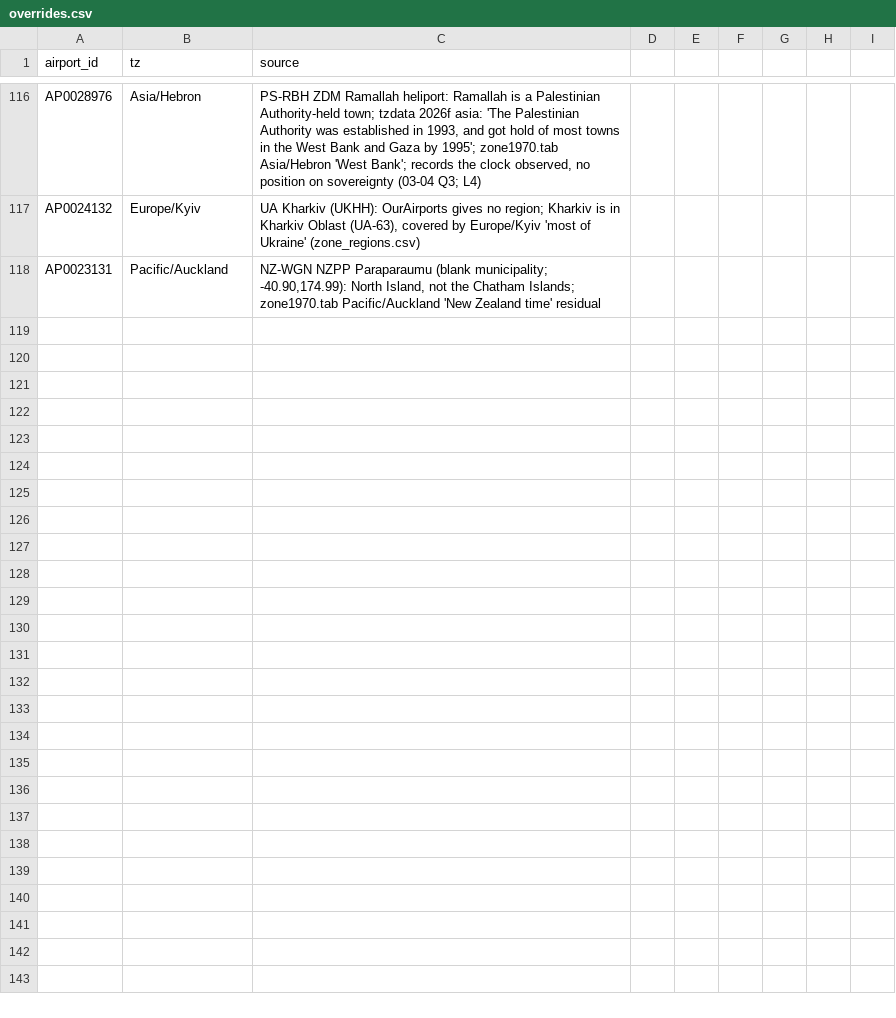
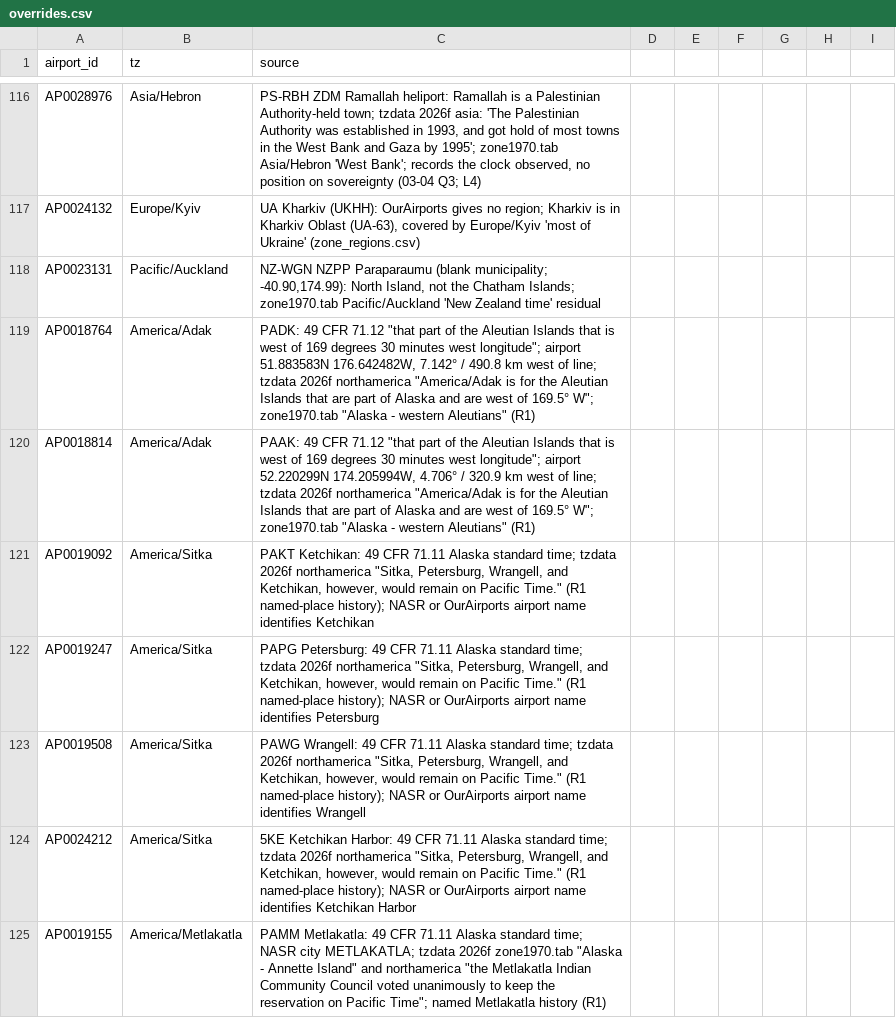
Before and after one commit to fairchildbrad/aeronav-db, a CSV file: identity/tz/overrides.csv, drawn as a sheet; only a part is shown, gaps mark what is left out; the diff names each change by its address in the sheet, - before the commit and + after, or states it on an @@ line.

```diff
--- a/identity/tz/overrides.csv
+++ b/identity/tz/overrides.csv
+row 119: AP0018764 | America/Adak | PADK: 49 CFR 71.12 "that part of the Aleutian Islands that is west of 169 degrees 30 minutes west longitude"; airport 51.883583N 176.642482W, 7.142° / 490.8 km west of line; tzdata 2026f northamerica "America/Adak is for the Aleutian Islands that are part of Alaska and are west of 169.5° W"; zone1970.tab "Alaska - western Aleutians" (R1)
+row 120: AP0018814 | America/Adak | PAAK: 49 CFR 71.12 "that part of the Aleutian Islands that is west of 169 degrees 30 minutes west longitude"; airport 52.220299N 174.205994W, 4.706° / 320.9 km west of line; tzdata 2026f northamerica "America/Adak is for the Aleutian Islands that are part of Alaska and are west of 169.5° W"; zone1970.tab "Alaska - western Aleutians" (R1)
+row 121: AP0019092 | America/Sitka | PAKT Ketchikan: 49 CFR 71.11 Alaska standard time; tzdata 2026f northamerica "Sitka, Petersburg, Wrangell, and Ketchikan, however, would remain on Pacific Time." (R1 named-place history); NASR or OurAirports airport name identifies Ketchikan
+row 122: AP0019247 | America/Sitka | PAPG Petersburg: 49 CFR 71.11 Alaska standard time; tzdata 2026f northamerica "Sitka, Petersburg, Wrangell, and Ketchikan, however, would remain on Pacific Time." (R1 named-place history); NASR or OurAirports airport name identifies Petersburg
+row 123: AP0019508 | America/Sitka | PAWG Wrangell: 49 CFR 71.11 Alaska standard time; tzdata 2026f northamerica "Sitka, Petersburg, Wrangell, and Ketchikan, however, would remain on Pacific Time." (R1 named-place history); NASR or OurAirports airport name identifies Wrangell
+row 124: AP0024212 | America/Sitka | 5KE Ketchikan Harbor: 49 CFR 71.11 Alaska standard time; tzdata 2026f northamerica "Sitka, Petersburg, Wrangell, and Ketchikan, however, would remain on Pacific Time." (R1 named-place history); NASR or OurAirports airport name identifies Ketchikan Harbor
+row 125: AP0019155 | America/Metlakatla | PAMM Metlakatla: 49 CFR 71.11 Alaska standard time; NASR city METLAKATLA; tzdata 2026f zone1970.tab "Alaska - Annette Island" and northamerica "the Metlakatla Indian Community Council voted unanimously to keep the reservation on Pacific Time"; named Metlakatla history (R1)
```
Also changed, not shown: identity/tz/rules.csv, 6 other files.
